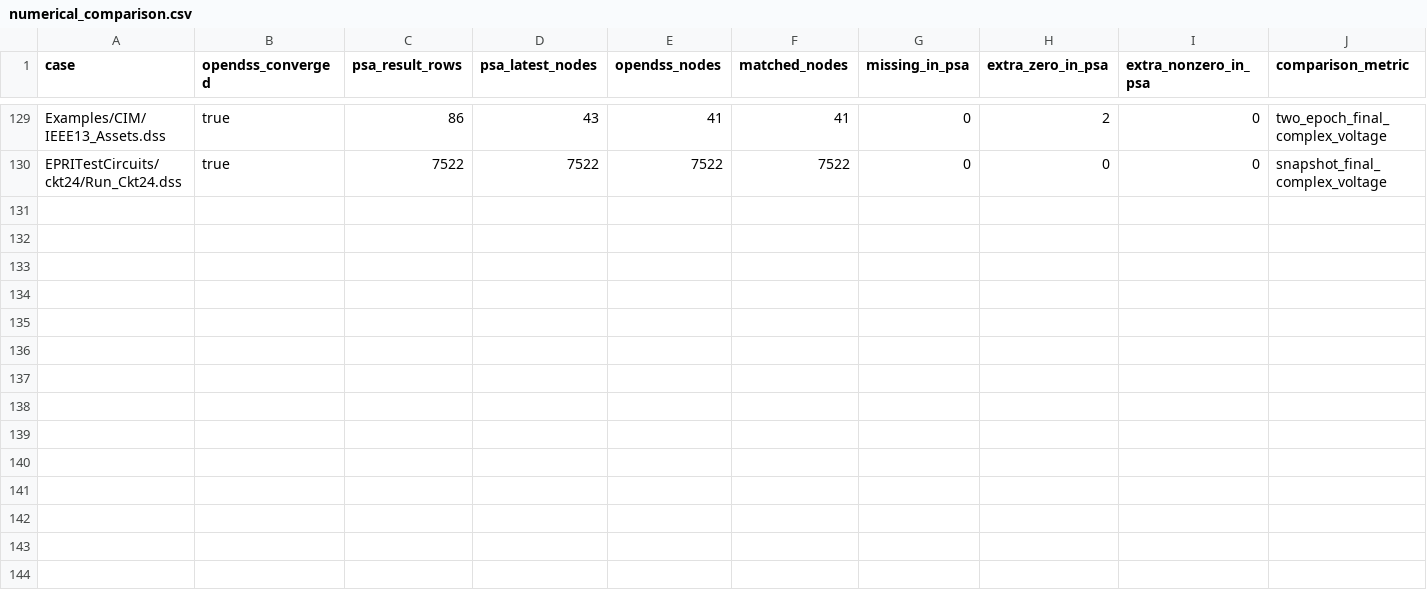
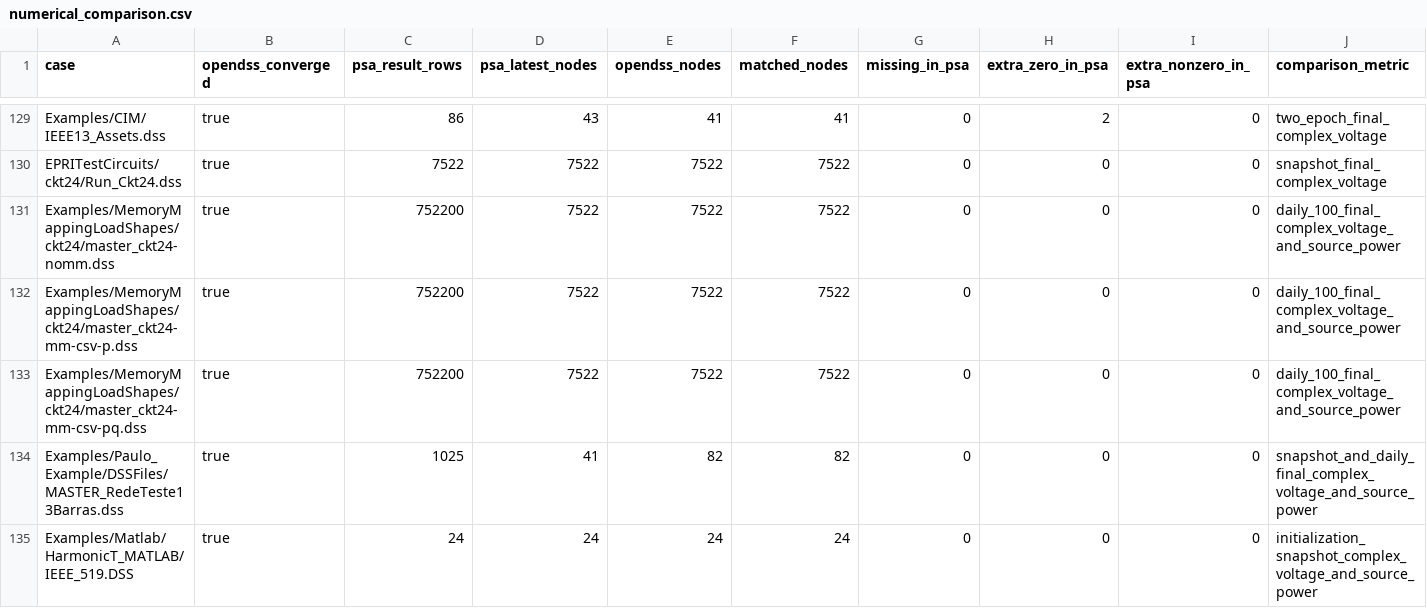
Before and after one commit to shufengdong/sparrowzz, a CSV file: dss/rssbundle/numerical_comparison.csv, drawn as a sheet; only a part is shown, gaps mark what is left out; rows hold the shown columns only; the diff names each change by its address in the sheet, - before the commit and + after, or states it on an @@ line.

Commit message:
docs(dss): publish second five-case evidence

```diff
--- a/dss/rssbundle/numerical_comparison.csv
+++ b/dss/rssbundle/numerical_comparison.csv
+row 131: Examples/MemoryMappingLoadShapes/ckt24/master_ckt24-nomm.dss | true | 752200 | 7522 | 7522 | 7522 | 0 | 0 | 0 | daily_100_final_complex_voltage_and_source_power
+row 132: Examples/MemoryMappingLoadShapes/ckt24/master_ckt24-mm-csv-p.dss | true | 752200 | 7522 | 7522 | 7522 | 0 | 0 | 0 | daily_100_final_complex_voltage_and_source_power
+row 133: Examples/MemoryMappingLoadShapes/ckt24/master_ckt24-mm-csv-pq.dss | true | 752200 | 7522 | 7522 | 7522 | 0 | 0 | 0 | daily_100_final_complex_voltage_and_source_power
+row 134: Examples/Paulo_Example/DSSFiles/MASTER_RedeTeste13Barras.dss | true | 1025 | 41 | 82 | 82 | 0 | 0 | 0 | snapshot_and_daily_final_complex_voltage_and_source_power
+row 135: Examples/Matlab/HarmonicT_MATLAB/IEEE_519.DSS | true | 24 | 24 | 24 | 24 | 0 | 0 | 0 | initialization_snapshot_complex_voltage_and_source_power
```
Also changed, not shown: dss/rssbundle/conversion_report.csv, 6 other files.
